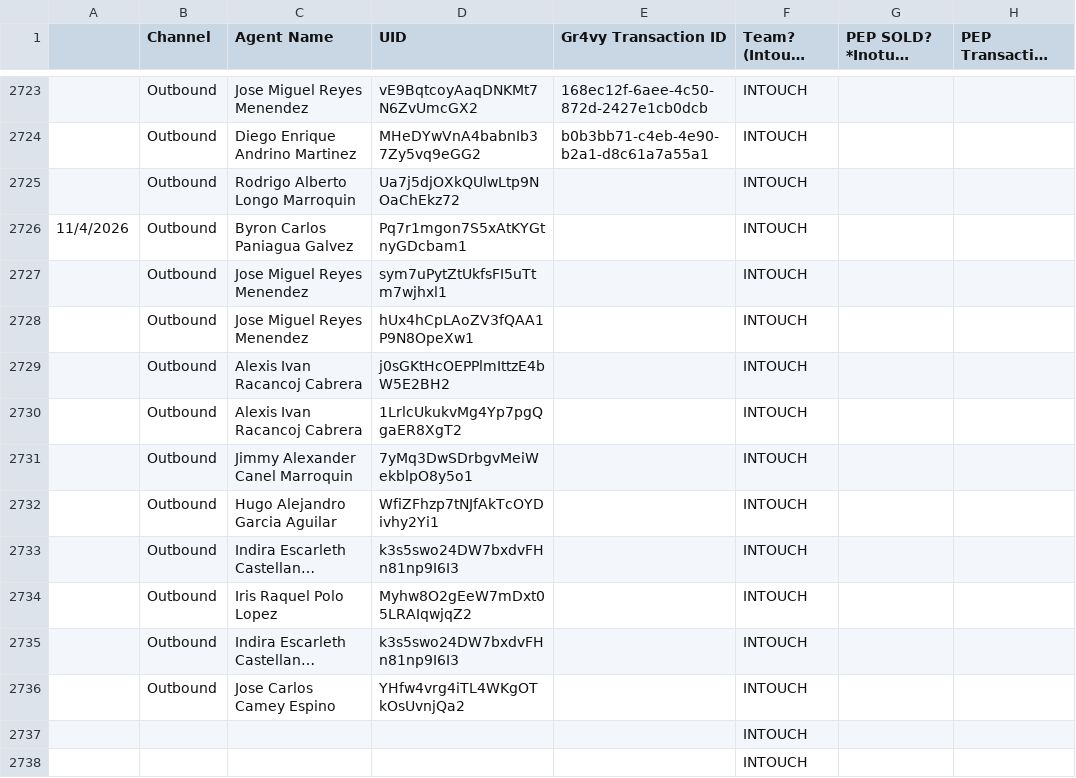
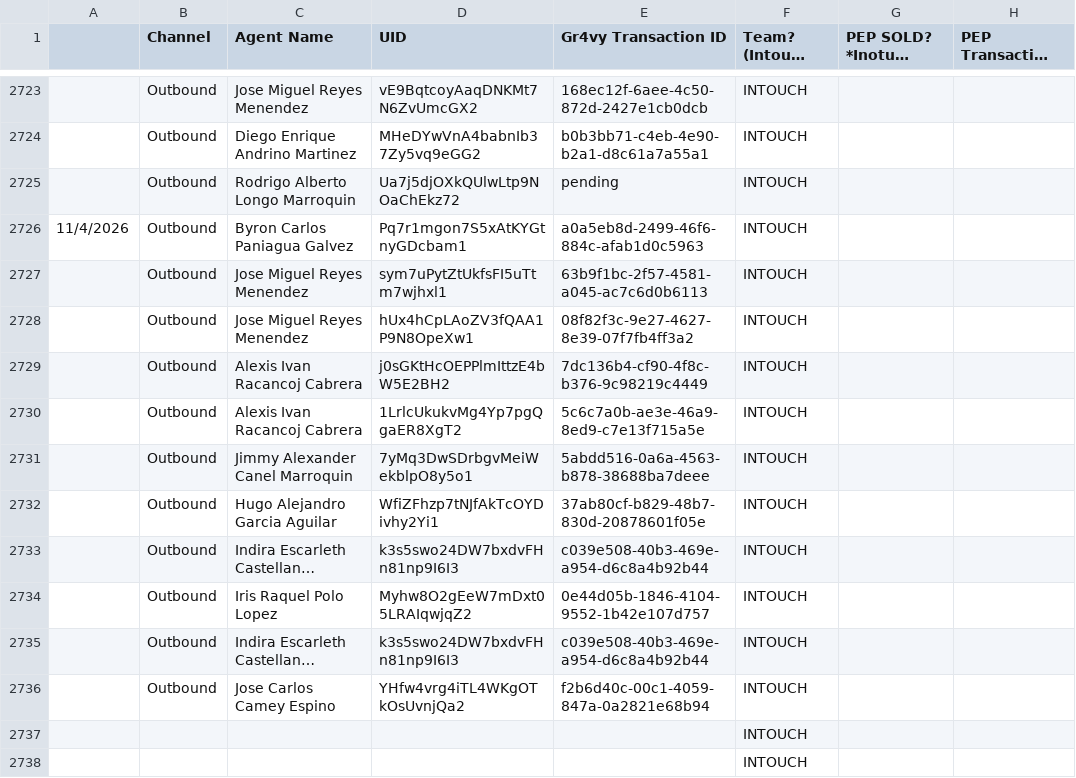
Before and after one commit to joshuawagner-create/leaderboard-data, a CSV file: data.csv, drawn as a sheet; only a part is shown, gaps mark what is left out; long unchanged cells end in …; the diff names each change by its address in the sheet, - before the commit and + after, or states it on an @@ line.

Commit message:
Update leaderboard data 2026-11-05T13:54:06.868Z

```diff
--- a/data.csv
+++ b/data.csv
-E2725 (Gr4vy Transaction ID): (empty)
+E2725 (Gr4vy Transaction ID): pending
-E2726 (Gr4vy Transaction ID): (empty)
+E2726 (Gr4vy Transaction ID): a0a5eb8d-2499-46f6-884c-afab1d0c5963
-E2727 (Gr4vy Transaction ID): (empty)
+E2727 (Gr4vy Transaction ID): 63b9f1bc-2f57-4581-a045-ac7c6d0b6113
-E2728 (Gr4vy Transaction ID): (empty)
+E2728 (Gr4vy Transaction ID): 08f82f3c-9e27-4627-8e39-07f7fb4ff3a2
-E2729 (Gr4vy Transaction ID): (empty)
+E2729 (Gr4vy Transaction ID): 7dc136b4-cf90-4f8c-b376-9c98219c4449
-E2730 (Gr4vy Transaction ID): (empty)
+E2730 (Gr4vy Transaction ID): 5c6c7a0b-ae3e-46a9-8ed9-c7e13f715a5e
-E2731 (Gr4vy Transaction ID): (empty)
+E2731 (Gr4vy Transaction ID): 5abdd516-0a6a-4563-b878-38688ba7deee
-E2732 (Gr4vy Transaction ID): (empty)
+E2732 (Gr4vy Transaction ID): 37ab80cf-b829-48b7-830d-20878601f05e
-E2733 (Gr4vy Transaction ID): (empty)
+E2733 (Gr4vy Transaction ID): c039e508-40b3-469e-a954-d6c8a4b92b44
-E2734 (Gr4vy Transaction ID): (empty)
+E2734 (Gr4vy Transaction ID): 0e44d05b-1846-4104-9552-1b42e107d757
-E2735 (Gr4vy Transaction ID): (empty)
+E2735 (Gr4vy Transaction ID): c039e508-40b3-469e-a954-d6c8a4b92b44
-E2736 (Gr4vy Transaction ID): (empty)
+E2736 (Gr4vy Transaction ID): f2b6d40c-00c1-4059-847a-0a2821e68b94
```
